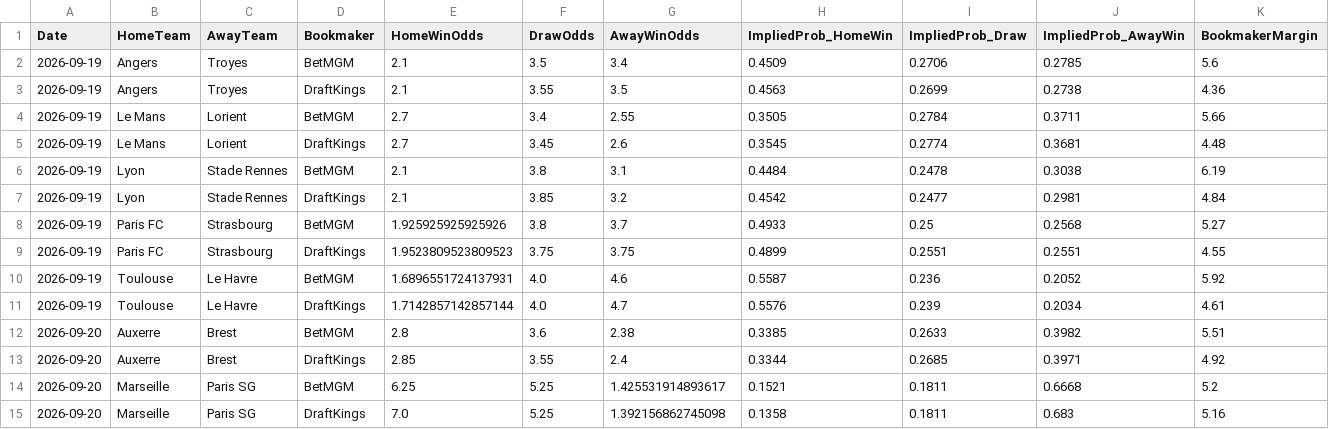
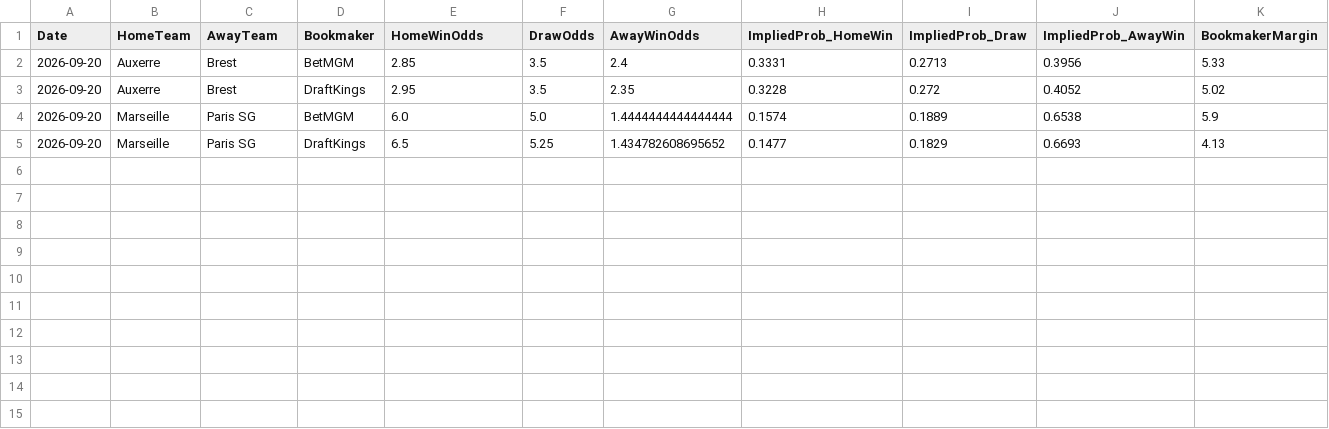
Before and after one commit to gmalbert/ligue-1, a CSV file: data_files/raw/odds.csv, drawn as a sheet.

```diff
--- a/data_files/raw/odds.csv
+++ b/data_files/raw/odds.csv
@@ -1,15 +1,5 @@
 Date,HomeTeam,AwayTeam,Bookmaker,HomeWinOdds,DrawOdds,AwayWinOdds,ImpliedProb_HomeWin,ImpliedProb_Draw,ImpliedProb_AwayWin,BookmakerMargin
-2026-09-19,Angers,Troyes,BetMGM,2.1,3.5,3.4,0.4509,0.2706,0.2785,5.6
-2026-09-19,Angers,Troyes,DraftKings,2.1,3.55,3.5,0.4563,0.2699,0.2738,4.36
-2026-09-19,Le Mans,Lorient,BetMGM,2.7,3.4,2.55,0.3505,0.2784,0.3711,5.66
-2026-09-19,Le Mans,Lorient,DraftKings,2.7,3.45,2.6,0.3545,0.2774,0.3681,4.48
-2026-09-19,Lyon,Stade Rennes,BetMGM,2.1,3.8,3.1,0.4484,0.2478,0.3038,6.19
-2026-09-19,Lyon,Stade Rennes,DraftKings,2.1,3.85,3.2,0.4542,0.2477,0.2981,4.84
-2026-09-19,Paris FC,Strasbourg,BetMGM,1.925925925925926,3.8,3.7,0.4933,0.25,0.2568,5.27
-2026-09-19,Paris FC,Strasbourg,DraftKings,1.9523809523809523,3.75,3.75,0.4899,0.2551,0.2551,4.55
-2026-09-19,Toulouse,Le Havre,BetMGM,1.6896551724137931,4.0,4.6,0.5587,0.236,0.2052,5.92
-2026-09-19,Toulouse,Le Havre,DraftKings,1.7142857142857144,4.0,4.7,0.5576,0.239,0.2034,4.61
-2026-09-20,Auxerre,Brest,BetMGM,2.8,3.6,2.38,0.3385,0.2633,0.3982,5.51
-2026-09-20,Auxerre,Brest,DraftKings,2.85,3.55,2.4,0.3344,0.2685,0.3971,4.92
-2026-09-20,Marseille,Paris SG,BetMGM,6.25,5.25,1.425531914893617,0.1521,0.1811,0.6668,5.2
-2026-09-20,Marseille,Paris SG,DraftKings,7.0,5.25,1.392156862745098,0.1358,0.1811,0.683,5.16
+2026-09-20,Auxerre,Brest,BetMGM,2.85,3.5,2.4,0.3331,0.2713,0.3956,5.33
+2026-09-20,Auxerre,Brest,DraftKings,2.95,3.5,2.35,0.3228,0.272,0.4052,5.02
+2026-09-20,Marseille,Paris SG,BetMGM,6.0,5.0,1.4444444444444444,0.1574,0.1889,0.6538,5.9
+2026-09-20,Marseille,Paris SG,DraftKings,6.5,5.25,1.434782608695652,0.1477,0.1829,0.6693,4.13
```
Also changed, not shown: data_files/model_features/market_features.csv, data_files/predictions_log.csv, 11 other files.
